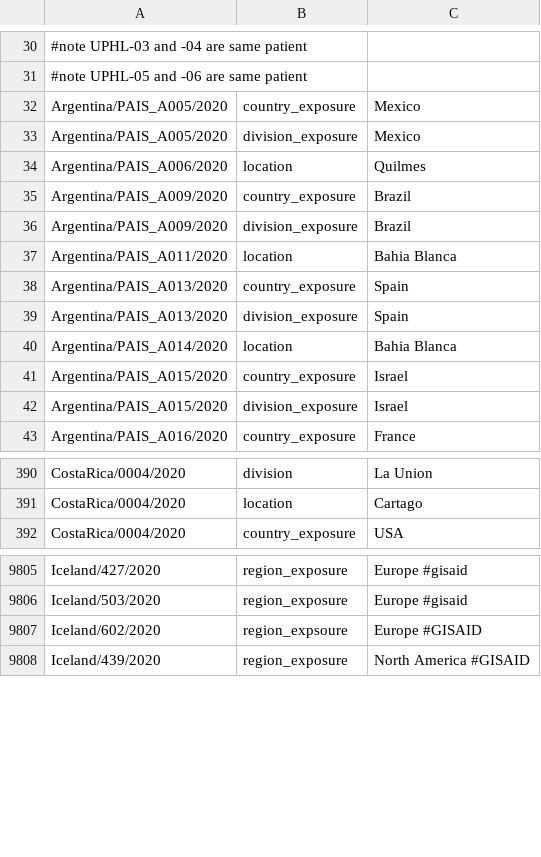
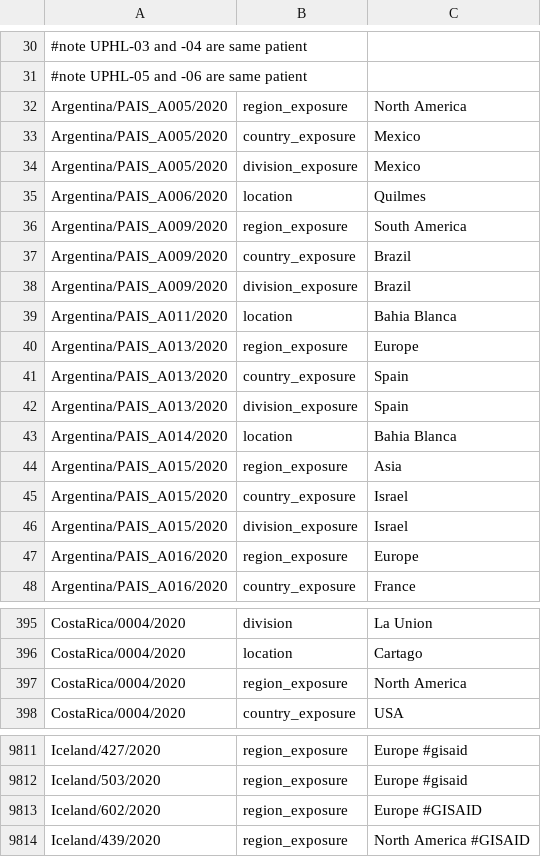
Before and after one commit to nextstrain/ncov-ingest, a TSV file: source-data/annotations.tsv, drawn as a sheet; only a part is shown, gaps mark what is left out; the diff covers the shown part only.

Commit message:
Ensure region_exposure is set for all strains which have country_exposure set
This doesnt technically need to be present if the region_exposure happens to match the region, but problems arise if this is not the case.
To make this clear, region_exposure should be explicitly set for all strains which have country_exposure set.
This has been done for all data in this commit.
Most were a result of simple spelling errors (e.g. "regions_exposure")

A script ("./bin/check-annotations") has been added to identify such strains

```diff
--- a/source-data/annotations.tsv
+++ b/source-data/annotations.tsv
@@ -31,2 +31,3 @@
 #note UPHL-05 and -06 are same patient
+Argentina/PAIS_A005/2020	region_exposure	North America
 Argentina/PAIS_A005/2020	country_exposure	Mexico
@@ -34,2 +35,3 @@ Argentina/PAIS_A005/2020	division_exposure	Mexico
 Argentina/PAIS_A006/2020	location	Quilmes
+Argentina/PAIS_A009/2020	region_exposure	South America
 Argentina/PAIS_A009/2020	country_exposure	Brazil
@@ -37,2 +39,3 @@ Argentina/PAIS_A009/2020	division_exposure	Brazil
 Argentina/PAIS_A011/2020	location	Bahia Blanca
+Argentina/PAIS_A013/2020	region_exposure	Europe
 Argentina/PAIS_A013/2020	country_exposure	Spain
@@ -40,4 +43,6 @@ Argentina/PAIS_A013/2020	division_exposure	Spain
 Argentina/PAIS_A014/2020	location	Bahia Blanca
+Argentina/PAIS_A015/2020	region_exposure	Asia
 Argentina/PAIS_A015/2020	country_exposure	Israel
 Argentina/PAIS_A015/2020	division_exposure	Israel
+Argentina/PAIS_A016/2020	region_exposure	Europe
 Argentina/PAIS_A016/2020	country_exposure	France
@@ -391,2 +396,3 @@ CostaRica/0004/2020	division	La Union
 CostaRica/0004/2020	location	Cartago
+CostaRica/0004/2020	region_exposure	North America
 CostaRica/0004/2020	country_exposure	USA
@@ -9806,3 +9812,3 @@ Iceland/427/2020	region_exposure	Europe #gisaid
 Iceland/503/2020	region_exposure	Europe #gisaid
-Iceland/602/2020	region_expsoure	Europe #GISAID
+Iceland/602/2020	region_exposure	Europe #GISAID
 Iceland/439/2020	region_exposure	North America #GISAID
```
Also changed, not shown: 11 edited cells elsewhere in this file, 1 other file.
